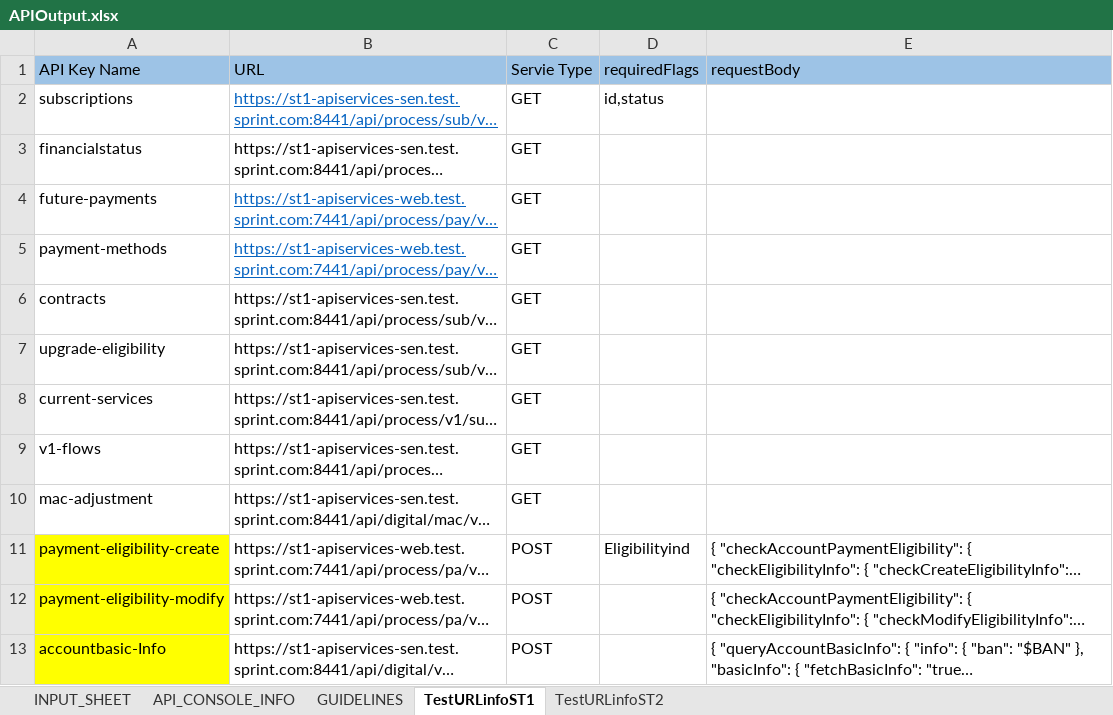
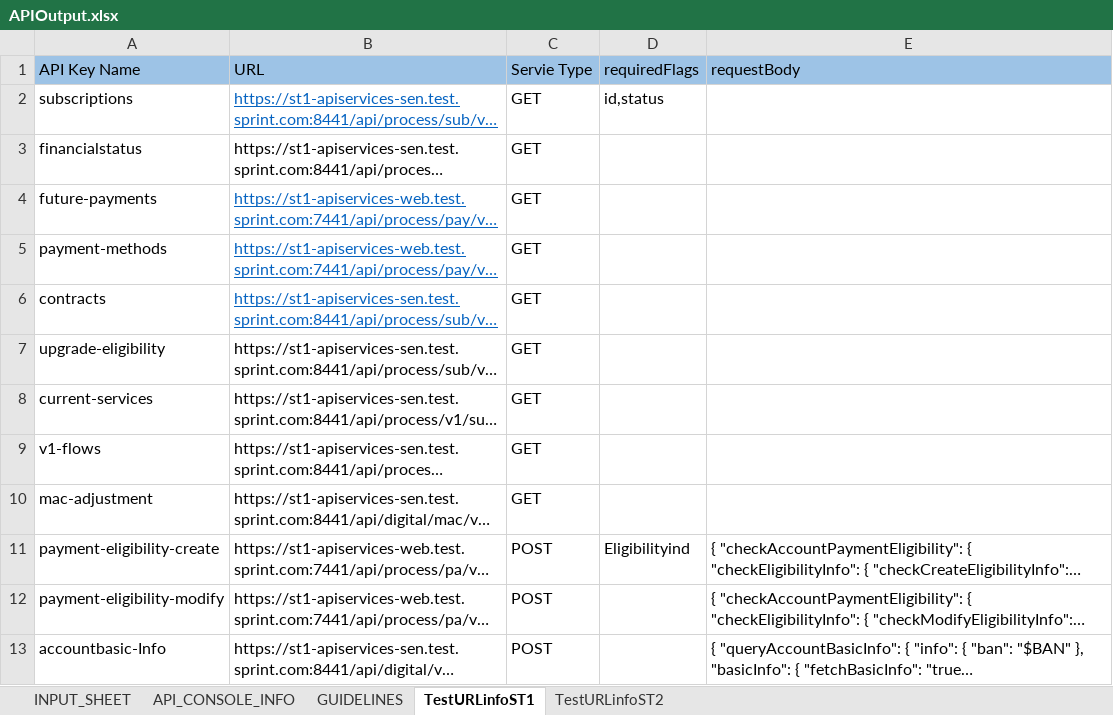
Before and after one commit to arjunreddypc/APIAutomaiton, an Excel workbook: APIOutput.xlsx, sheet TestURLinfoST1, drawn as a sheet; only a part is shown; long unchanged cells end in …; values as stored, in another font and other column widths than the file's, no borders; the diff covers the shown part only; the diff names each change by its address in the sheet, - before the commit and + after, or states it on an @@ line.

```diff
--- a/APIOutput.xlsx (sheet TestURLinfoST1)
+++ b/APIOutput.xlsx (sheet TestURLinfoST1)
@@ B6 underline: off → on, text colour: black → #0563C1 @@
-A11:A13 fill: #FFFF00
+A11:A13 fill: none
```
Also changed, not shown: 2 added rows and cell formats elsewhere in this sheet, sheet INPUT_SHEET, sheet TestURLinfoST2, sheet API_CONSOLE_INFO, APIInput.xlsx, FinalResults.xlsx, 2 other files.
